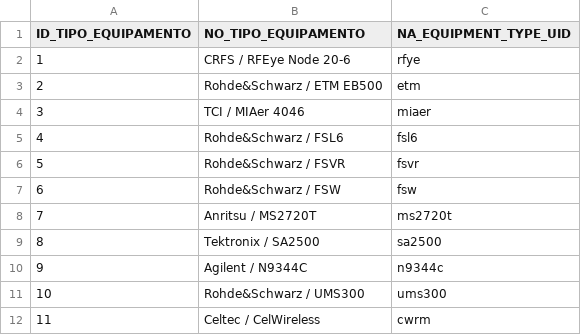
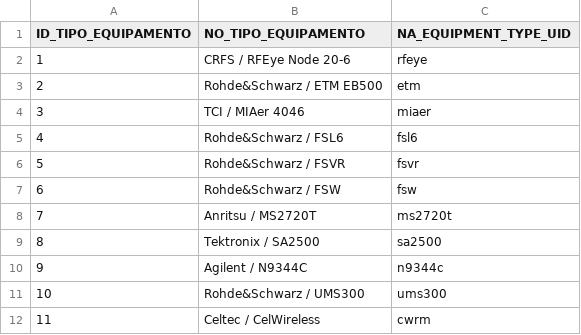
Before and after one commit to InovaFiscaliza/RF.Fusion, a CSV file: src/appCataloga/root/etc/appCataloga/equipmentType.csv, drawn as a sheet.

```diff
--- a/src/appCataloga/root/etc/appCataloga/equipmentType.csv
+++ b/src/appCataloga/root/etc/appCataloga/equipmentType.csv
@@ -1,3 +1,3 @@
 ID_TIPO_EQUIPAMENTO,NO_TIPO_EQUIPAMENTO,NA_EQUIPMENT_TYPE_UID
-1,CRFS / RFEye Node 20-6,rfye
+1,CRFS / RFEye Node 20-6,rfeye
 2,Rohde&Schwarz / ETM EB500,etm
```
Also changed, not shown: 4 other files.
